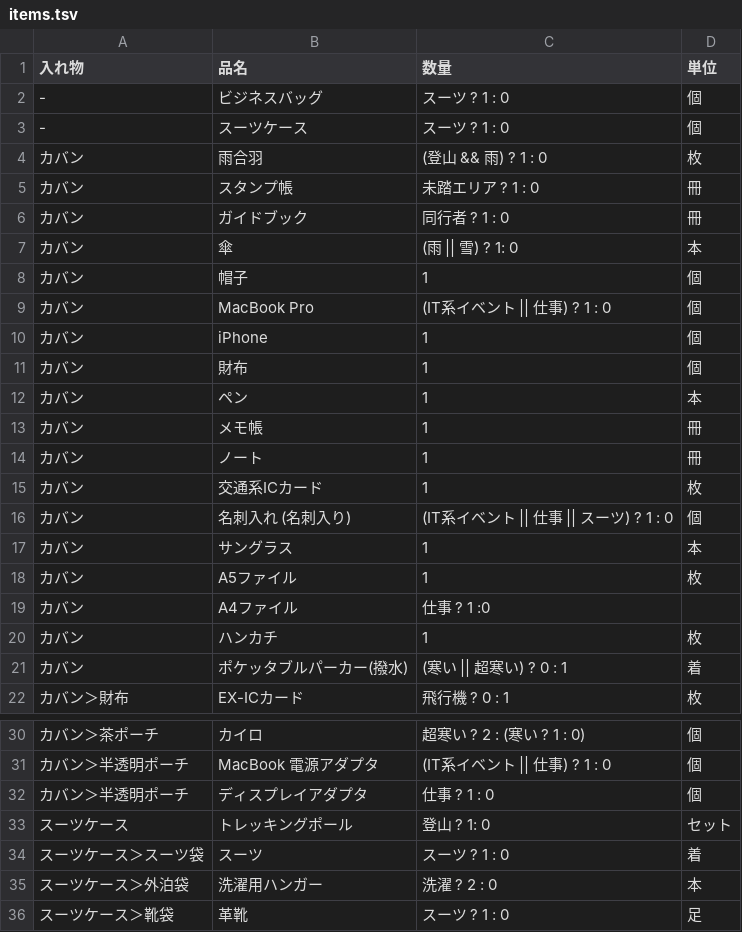
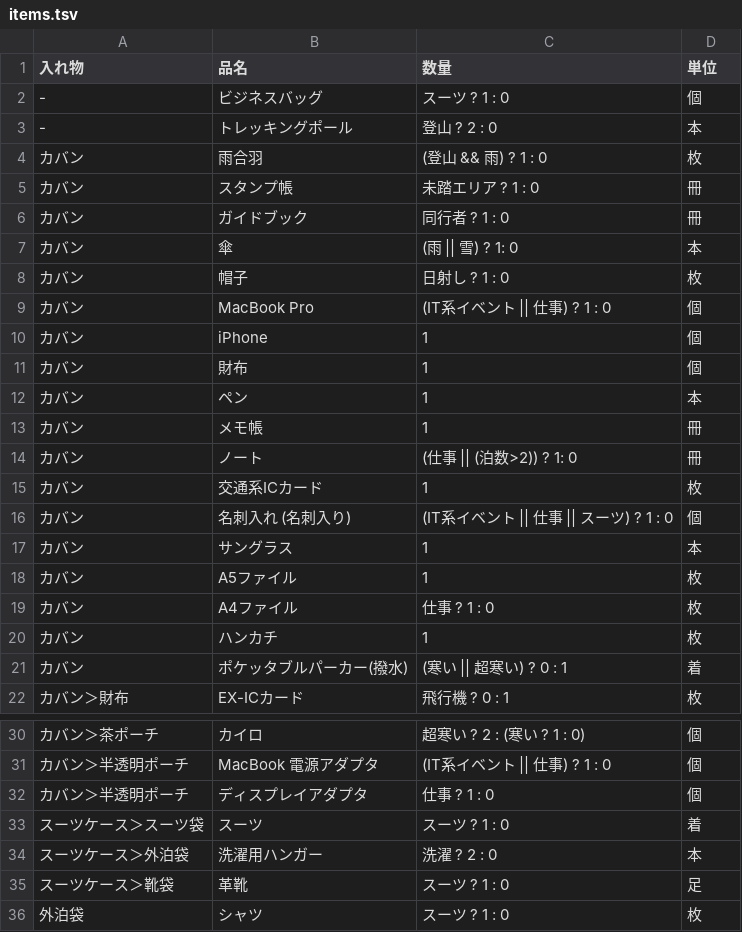
Before and after one commit to wakegisky/p5-motteke, a TSV file: items.tsv, drawn as a sheet; only a part is shown, gaps mark what is left out; the shorter side is filled out with more unchanged rows.

```diff
--- a/items.tsv
+++ b/items.tsv
@@ -2,3 +2,3 @@
 -	ビジネスバッグ	スーツ ? 1 : 0	個
--	スーツケース	スーツ ? 1 : 0	個
+-	トレッキングポール	登山 ? 2 : 0	本
 カバン	雨合羽	(登山 && 雨) ? 1 : 0	枚
@@ -7,3 +7,3 @@
 カバン	傘	(雨 || 雪) ? 1: 0	本
-カバン	帽子	1	個
+カバン	帽子	日射し ? 1 : 0	枚
 カバン	MacBook Pro	(IT系イベント || 仕事) ? 1 : 0	個
@@ -13,3 +13,3 @@
 カバン	メモ帳	1	冊
-カバン	ノート	1	冊
+カバン	ノート	(仕事 || (泊数>2)) ? 1: 0	冊
 カバン	交通系ICカード	1	枚
@@ -18,3 +18,3 @@
 カバン	A5ファイル	1	枚
-カバン	A4ファイル	仕事 ? 1 :0	
+カバン	A4ファイル	仕事 ? 1 : 0	枚
 カバン	ハンカチ	1	枚
@@ -32,3 +32,2 @@
 カバン＞半透明ポーチ	ディスプレイアダプタ	仕事 ? 1 : 0	個
-スーツケース	トレッキングポール	登山 ? 1: 0	セット
 スーツケース＞スーツ袋	スーツ	スーツ ? 1 : 0	着
```
Also changed, not shown: 1 other file.
